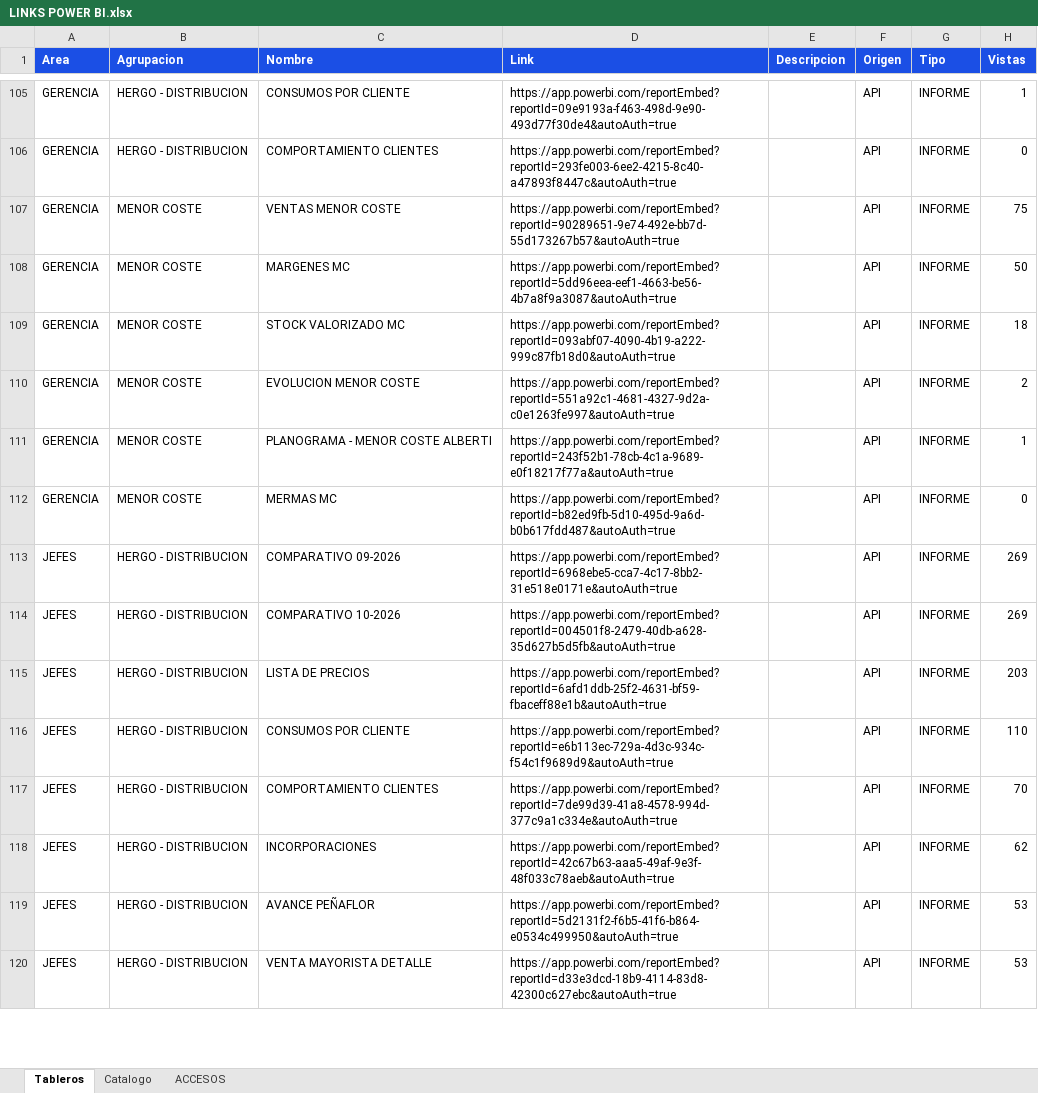
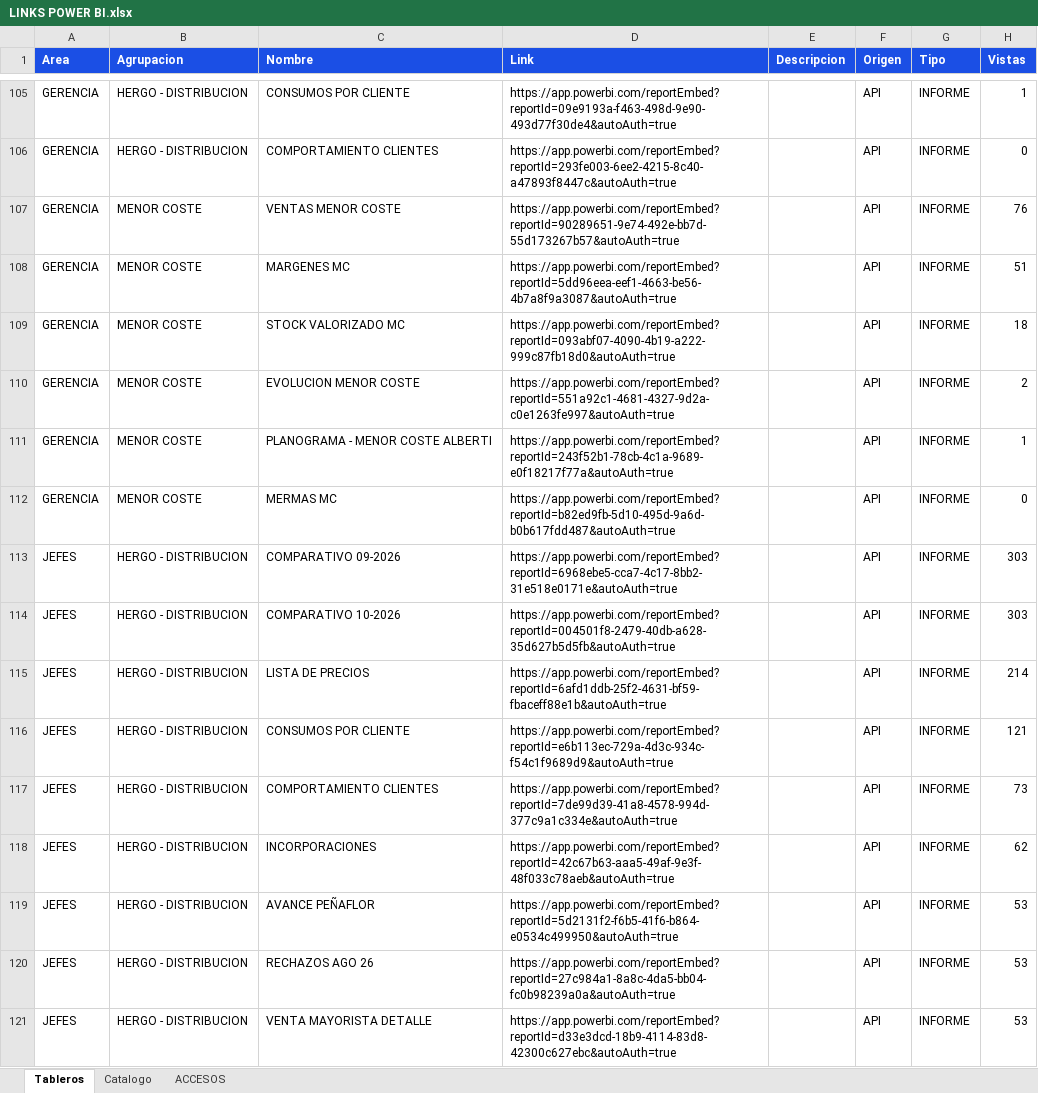
Before and after one commit to planeamientocomercialhergo-cyber/tableros-powerbi, an Excel workbook: LINKS POWER BI.xlsx, sheet Tableros, drawn as a sheet; only a part is shown, gaps mark what is left out; values as stored, in another font and other column widths than the file's, no borders; the diff covers the shown part only; the diff names each change by its address in the sheet, - before the commit and + after, or states it on an @@ line.

Commit message:
Actualizo tableros (2026-10-06 07:38) - 119 informes de Power BI y 27 links a mano

```diff
--- a/LINKS POWER BI.xlsx (sheet Tableros)
+++ b/LINKS POWER BI.xlsx (sheet Tableros)
-H107 (Vistas): 75
+H107 (Vistas): 76
-H108 (Vistas): 50
+H108 (Vistas): 51
-H113:H114 (Vistas): 269
+H113:H114 (Vistas): 303
-H115 (Vistas): 203
+H115 (Vistas): 214
-H116 (Vistas): 110
+H116 (Vistas): 121
-H117 (Vistas): 70
+H117 (Vistas): 73
+row 120: JEFES | HERGO - DISTRIBUCION | RECHAZOS AGO 26 | https://app.powerbi.com/reportEmbed?reportId=27c984a1-8a8c-4da5-bb04-fc0b98239a0a&autoAuth=true |  | API | INFORME | 53
```
Also changed, not shown: 5 added rows, 6 removed rows and 21 edited cells elsewhere in this sheet, sheet ACCESOS, sheet Catalogo.
